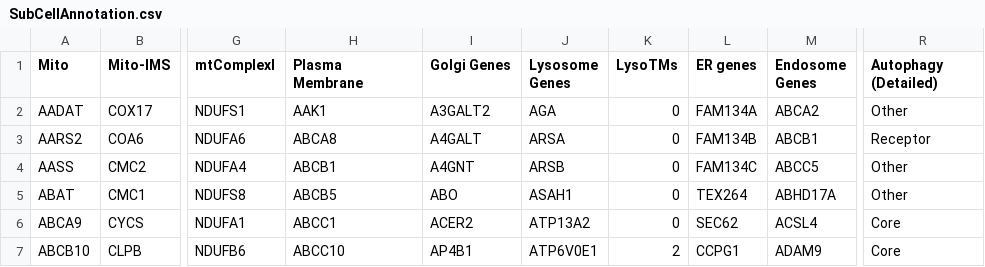
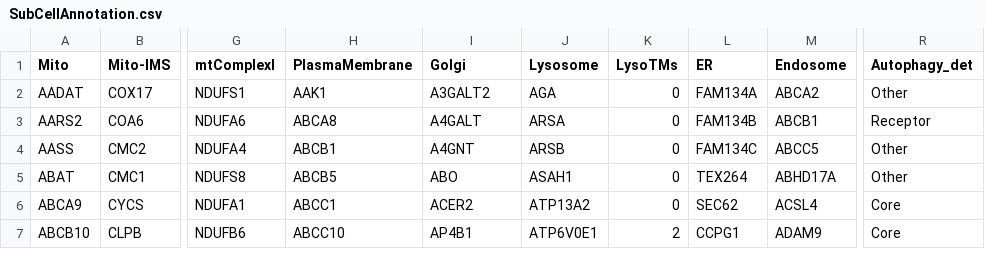
Before and after one commit to sauerkrausi/neuroLSD, a CSV file: proteome/SubCellAnnotation.csv, drawn as a sheet; only a part is shown, gaps mark what is left out; the diff names each change by its address in the sheet, - before the commit and + after, or states it on an @@ line.

```diff
--- a/proteome/SubCellAnnotation.csv
+++ b/proteome/SubCellAnnotation.csv
-H1: Plasma Membrane
+H1: PlasmaMembrane
-I1: Golgi Genes
+I1: Golgi
-J1: Lysosome Genes
+J1: Lysosome
-L1: ER genes
+L1: ER
-M1: Endosome Genes
+M1: Endosome
-R1: Autophagy (Detailed)
+R1: Autophagy_det
```
Also changed, not shown: 1 other file.
